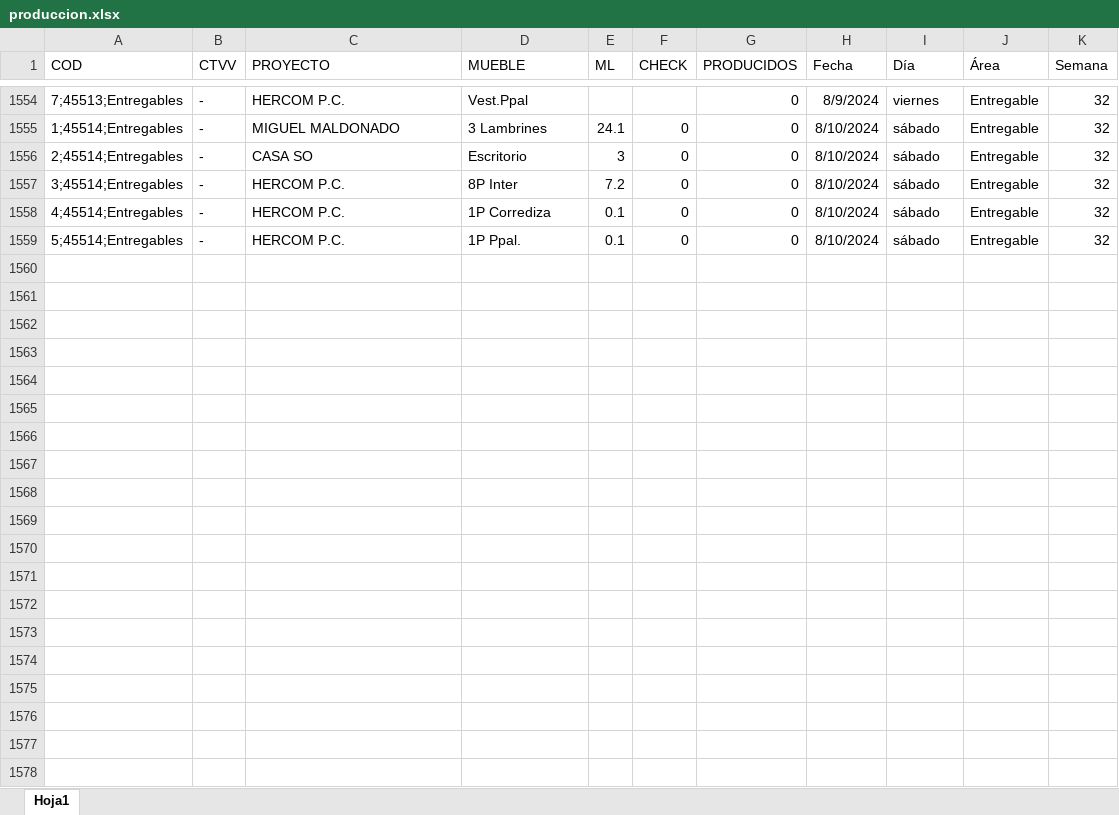
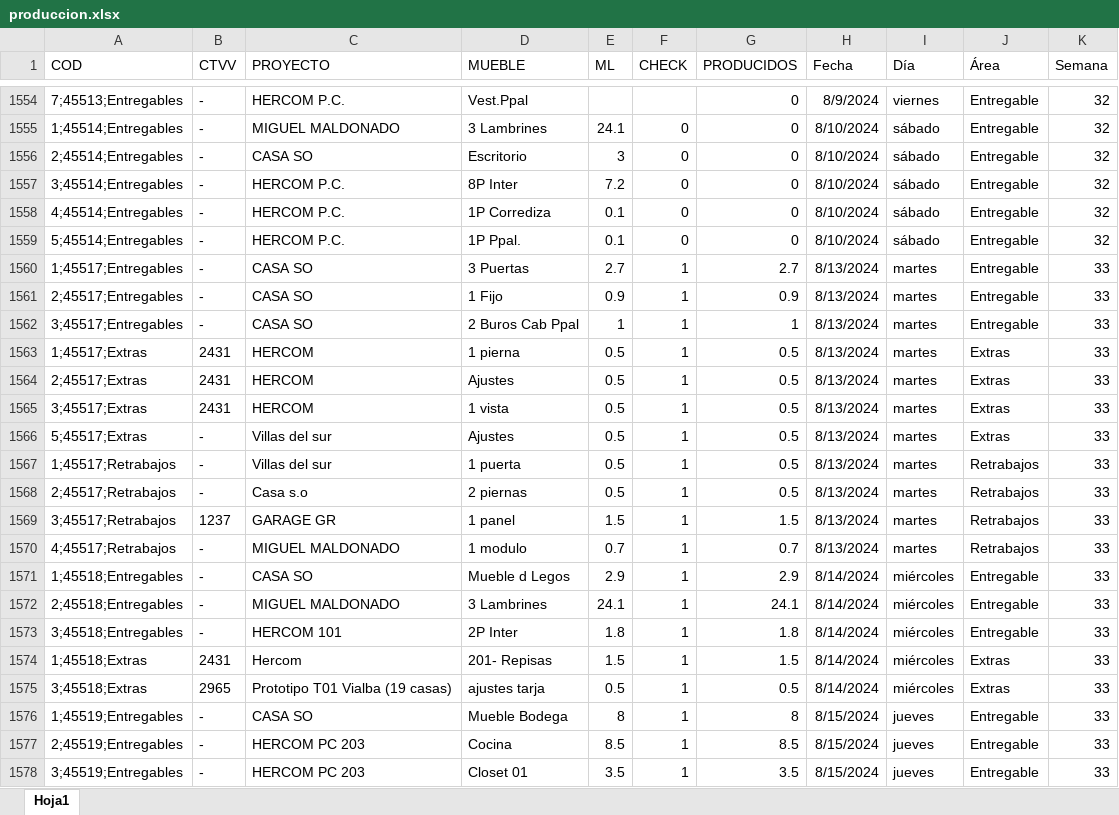
Before and after one commit to FerUlaje/Pruebas-Boton, an Excel workbook: datasets/produccion.xlsx, sheet Hoja1, drawn as a sheet; only a part is shown, gaps mark what is left out; values as stored, in another font and other column widths than the file's, no borders; table styles not drawn; the diff covers the shown part only; the diff names each change by its address in the sheet, - before the commit and + after, or states it on an @@ line.

```diff
--- a/datasets/produccion.xlsx (sheet Hoja1)
+++ b/datasets/produccion.xlsx (sheet Hoja1)
+row 1560: 1;45517;Entregables | - | CASA SO | 3 Puertas | 2.7 | 1 | 2.7 | 8/13/2024 | martes | Entregable | 33
+row 1561: 2;45517;Entregables | - | CASA SO | 1 Fijo | 0.9 | 1 | 0.9 | 8/13/2024 | martes | Entregable | 33
+row 1562: 3;45517;Entregables | - | CASA SO | 2 Buros Cab Ppal | 1 | 1 | 1 | 8/13/2024 | martes | Entregable | 33
+row 1563: 1;45517;Extras | 2431 | HERCOM | 1 pierna | 0.5 | 1 | 0.5 | 8/13/2024 | martes | Extras | 33
+row 1564: 2;45517;Extras | 2431 | HERCOM | Ajustes | 0.5 | 1 | 0.5 | 8/13/2024 | martes | Extras | 33
+row 1565: 3;45517;Extras | 2431 | HERCOM | 1 vista | 0.5 | 1 | 0.5 | 8/13/2024 | martes | Extras | 33
+row 1566: 5;45517;Extras | - | Villas del sur | Ajustes | 0.5 | 1 | 0.5 | 8/13/2024 | martes | Extras | 33
+row 1567: 1;45517;Retrabajos | - | Villas del sur | 1 puerta | 0.5 | 1 | 0.5 | 8/13/2024 | martes | Retrabajos | 33
+row 1568: 2;45517;Retrabajos | - | Casa s.o | 2 piernas | 0.5 | 1 | 0.5 | 8/13/2024 | martes | Retrabajos | 33
+row 1569: 3;45517;Retrabajos | 1237 | GARAGE GR | 1 panel | 1.5 | 1 | 1.5 | 8/13/2024 | martes | Retrabajos | 33
+row 1570: 4;45517;Retrabajos | - | MIGUEL MALDONADO | 1 modulo | 0.7 | 1 | 0.7 | 8/13/2024 | martes | Retrabajos | 33
+row 1571: 1;45518;Entregables | - | CASA SO | Mueble d Legos | 2.9 | 1 | 2.9 | 8/14/2024 | miércoles | Entregable | 33
+row 1572: 2;45518;Entregables | - | MIGUEL MALDONADO | 3 Lambrines | 24.1 | 1 | 24.1 | 8/14/2024 | miércoles | Entregable | 33
+row 1573: 3;45518;Entregables | - | HERCOM 101 | 2P Inter | 1.8 | 1 | 1.8 | 8/14/2024 | miércoles | Entregable | 33
+row 1574: 1;45518;Extras | 2431 | Hercom | 201- Repisas | 1.5 | 1 | 1.5 | 8/14/2024 | miércoles | Extras | 33
+row 1575: 3;45518;Extras | 2965 | Prototipo T01 Vialba (19 casas) | ajustes tarja | 0.5 | 1 | 0.5 | 8/14/2024 | miércoles | Extras | 33
+row 1576: 1;45519;Entregables | - | CASA SO | Mueble Bodega | 8 | 1 | 8 | 8/15/2024 | jueves | Entregable | 33
+row 1577: 2;45519;Entregables | - | HERCOM PC 203 | Cocina | 8.5 | 1 | 8.5 | 8/15/2024 | jueves | Entregable | 33
+row 1578: 3;45519;Entregables | - | HERCOM PC 203 | Closet 01 | 3.5 | 1 | 3.5 | 8/15/2024 | jueves | Entregable | 33
```
Also changed, not shown: 15 added rows elsewhere in this sheet, datasets/horas_extras_2024.xlsx.
